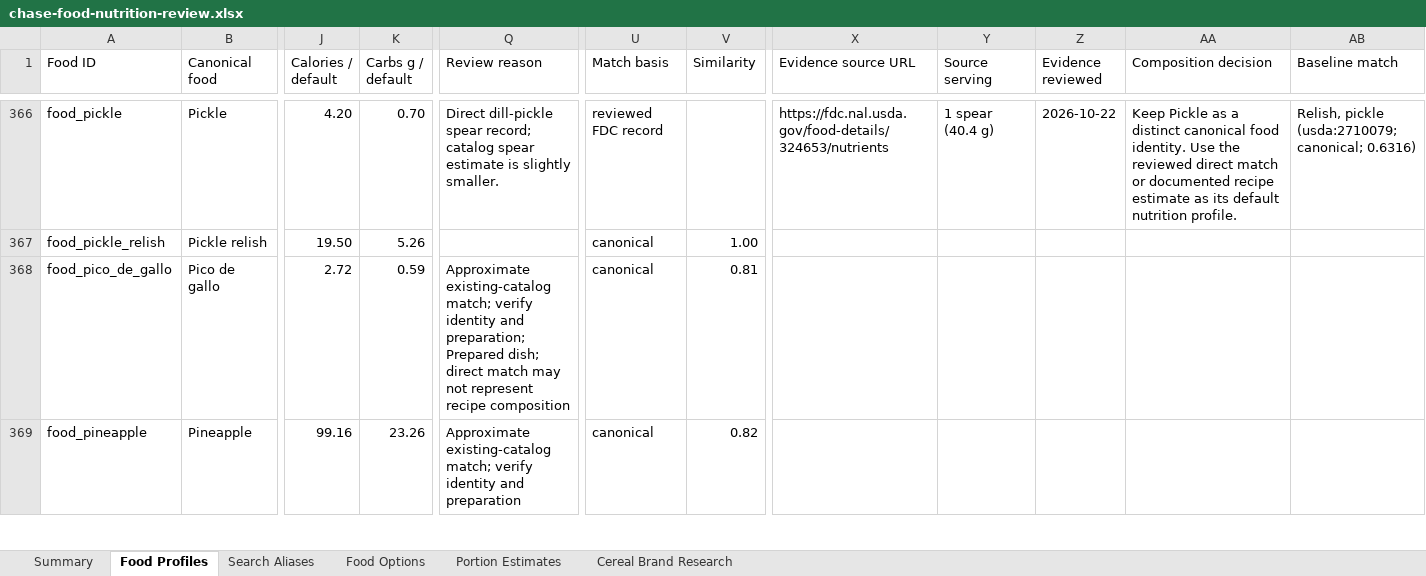
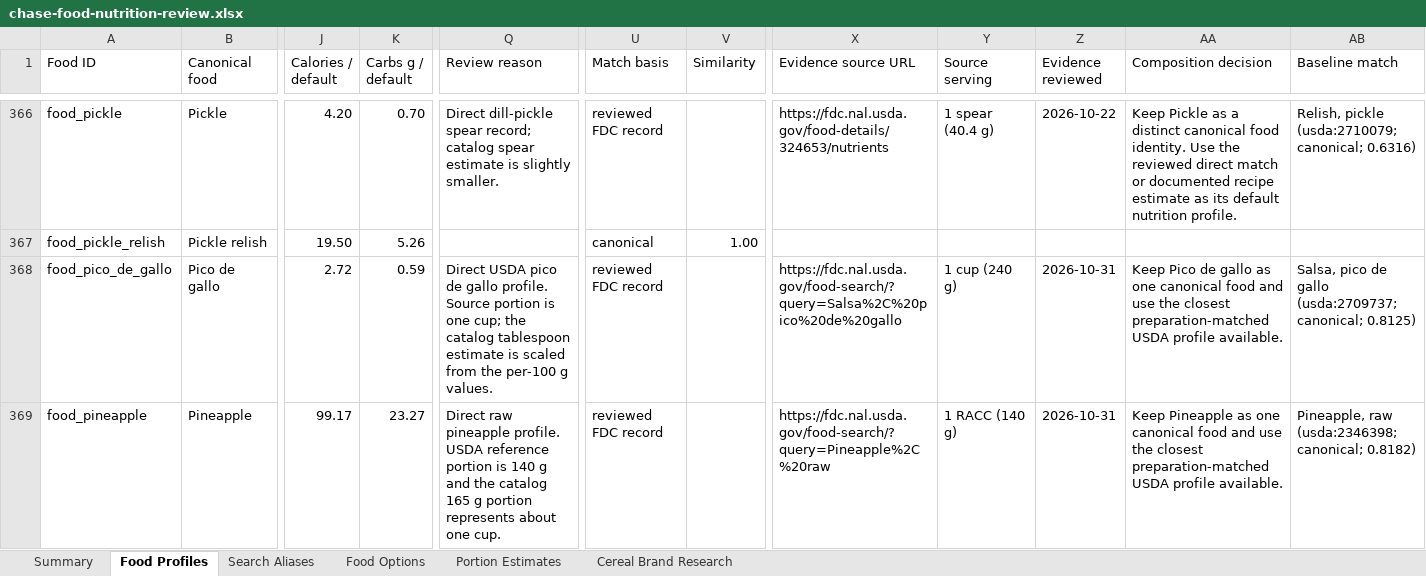
Before and after one commit to chase-seibert/calorie-tracker, an Excel workbook: docs/chase-food-nutrition-review.xlsx, sheet Food Profiles, drawn as a sheet; only a part is shown, gaps mark what is left out; values as stored, in another font and other column widths than the file's, no borders; table styles not drawn; the diff covers the shown part only; the diff names each change by its address in the sheet, - before the commit and + after, or states it on an @@ line.

Commit message:
Add historical catalog data and configurable food details

```diff
--- a/docs/chase-food-nutrition-review.xlsx (sheet Food Profiles)
+++ b/docs/chase-food-nutrition-review.xlsx (sheet Food Profiles)
-Q368 (Review reason): Approximate existing-catalog match; verify identity and preparation; Prepared dish; direct match may not represent recipe composition
+Q368 (Review reason): Direct USDA pico de gallo profile. Source portion is one cup; the catalog tablespoon estimate is scaled from the per-100 g values.
-U368:U369 (Match basis): canonical
+U368:U369 (Match basis): reviewed FDC record
-V368 (Similarity): 0.81
+V368 (Similarity): (empty)
-X368 (Evidence source URL): (empty)
+X368 (Evidence source URL): https://fdc.nal.usda.gov/food-search/?query=Salsa%2C%20pico%20de%20gallo
-Y368 (Source serving): (empty)
+Y368 (Source serving): 1 cup (240 g)
-Z368:Z369 (Evidence reviewed): (empty)
+Z368:Z369 (Evidence reviewed): 2026-10-31
-AA368 (Composition decision): (empty)
+AA368 (Composition decision): Keep Pico de gallo as one canonical food and use the closest preparation-matched USDA profile available.
-AB368 (Baseline match): (empty)
+AB368 (Baseline match): Salsa, pico de gallo (usda:2709737; canonical; 0.8125)
-J369 (Calories / default): 99.16
+J369 (Calories / default): 99.17
-K369 (Carbs g / default): 23.26
+K369 (Carbs g / default): 23.27
-Q369 (Review reason): Approximate existing-catalog match; verify identity and preparation
+Q369 (Review reason): Direct raw pineapple profile. USDA reference portion is 140 g and the catalog 165 g portion represents about one cup.
-V369 (Similarity): 0.82
+V369 (Similarity): (empty)
-X369 (Evidence source URL): (empty)
+X369 (Evidence source URL): https://fdc.nal.usda.gov/food-search/?query=Pineapple%2C%20raw
-Y369 (Source serving): (empty)
+Y369 (Source serving): 1 RACC (140 g)
-AA369 (Composition decision): (empty)
+AA369 (Composition decision): Keep Pineapple as one canonical food and use the closest preparation-matched USDA profile available.
-AB369 (Baseline match): (empty)
+AB369 (Baseline match): Pineapple, raw (usda:2346398; canonical; 0.8182)
```
Also changed, not shown: 220 edited cells elsewhere in this sheet, sheet Summary, 6 other files.
